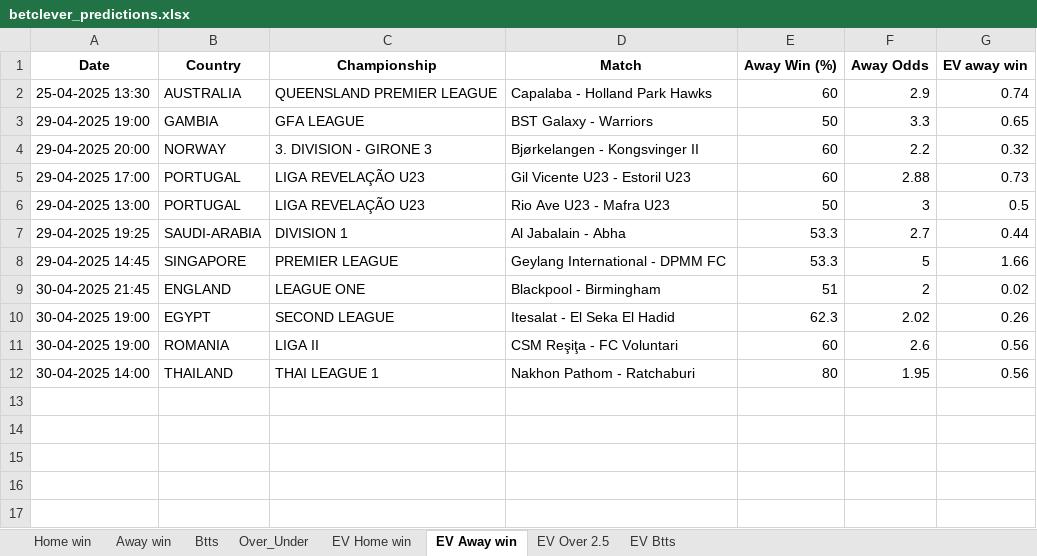
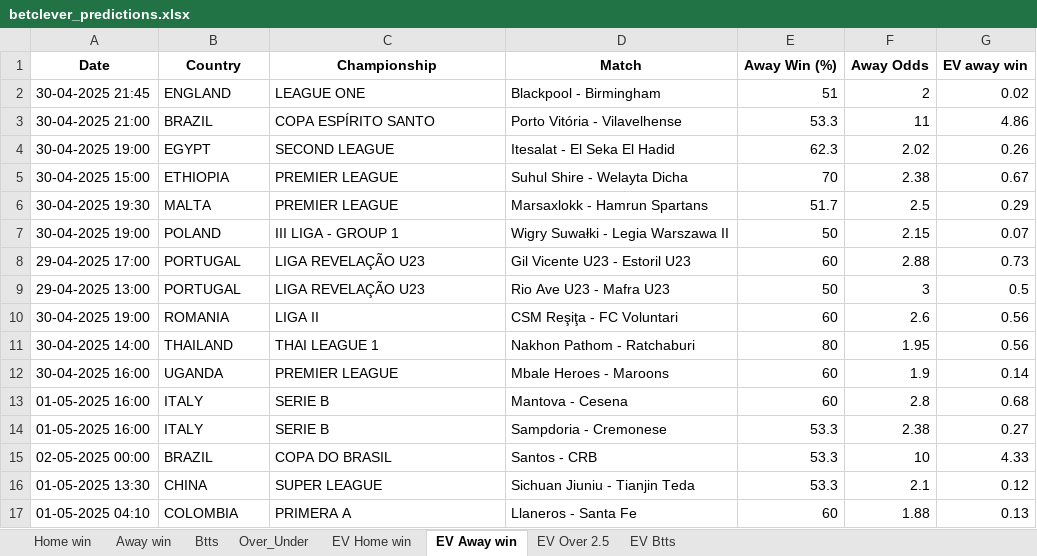
Before and after one commit to ZzZzZzZXCoo/soccer_predictions_scraper, an Excel workbook: scraper/data/betclever_predictions.xlsx, sheet EV Away win, drawn as a sheet; values as stored, in another font and other column widths than the file's, no borders; removed rows and columns are numbered as before the commit, all else as after; the diff names each change by its address in the sheet, - before the commit and + after, or states it on an @@ line.

```diff
--- a/scraper/data/betclever_predictions.xlsx (sheet EV Away win)
+++ b/scraper/data/betclever_predictions.xlsx (sheet EV Away win)
-row 2: 25-04-2025 13:30 | AUSTRALIA | QUEENSLAND PREMIER LEAGUE | Capalaba - Holland Park Hawks | 60 | 2.9 | 0.74
-row 3: 29-04-2025 19:00 | GAMBIA | GFA LEAGUE | BST Galaxy - Warriors | 50 | 3.3 | 0.65
-row 4: 29-04-2025 20:00 | NORWAY | 3. DIVISION - GIRONE 3 | Bjørkelangen - Kongsvinger II | 60 | 2.2 | 0.32
@@ row 9 moved to row 2: 30-04-2025 21:45 @@
+row 3: 30-04-2025 21:00 | BRAZIL | COPA ESPÍRITO SANTO | Porto Vitória - Vilavelhense | 53.3 | 11 | 4.86
@@ row 10 moved to row 4: 30-04-2025 19:00 @@
+row 5: 30-04-2025 15:00 | ETHIOPIA | PREMIER LEAGUE | Suhul Shire - Welayta Dicha | 70 | 2.38 | 0.67
+row 6: 30-04-2025 19:30 | MALTA | PREMIER LEAGUE | Marsaxlokk - Hamrun Spartans | 51.7 | 2.5 | 0.29
+row 7: 30-04-2025 19:00 | POLAND | III LIGA - GROUP 1 | Wigry Suwałki - Legia Warszawa II | 50 | 2.15 | 0.07
-row 7: 29-04-2025 19:25 | SAUDI-ARABIA | DIVISION 1 | Al Jabalain - Abha | 53.3 | 2.7 | 0.44
-row 8: 29-04-2025 14:45 | SINGAPORE | PREMIER LEAGUE | Geylang International - DPMM FC | 53.3 | 5 | 1.66
+row 12: 30-04-2025 16:00 | UGANDA | PREMIER LEAGUE | Mbale Heroes - Maroons | 60 | 1.9 | 0.14
+row 13: 01-05-2025 16:00 | ITALY | SERIE B | Mantova - Cesena | 60 | 2.8 | 0.68
+row 14: 01-05-2025 16:00 | ITALY | SERIE B | Sampdoria - Cremonese | 53.3 | 2.38 | 0.27
+row 15: 02-05-2025 00:00 | BRAZIL | COPA DO BRASIL | Santos - CRB | 53.3 | 10 | 4.33
+row 16: 01-05-2025 13:30 | CHINA | SUPER LEAGUE | Sichuan Jiuniu - Tianjin Teda | 53.3 | 2.1 | 0.12
+row 17: 01-05-2025 04:10 | COLOMBIA | PRIMERA A | Llaneros - Santa Fe | 60 | 1.88 | 0.13
```
Also changed, not shown: sheet EV Home win, sheet EV Btts, sheet Over_Under, sheet EV Over 2.5, sheet Btts, sheet Home win, 1 more sheet.
